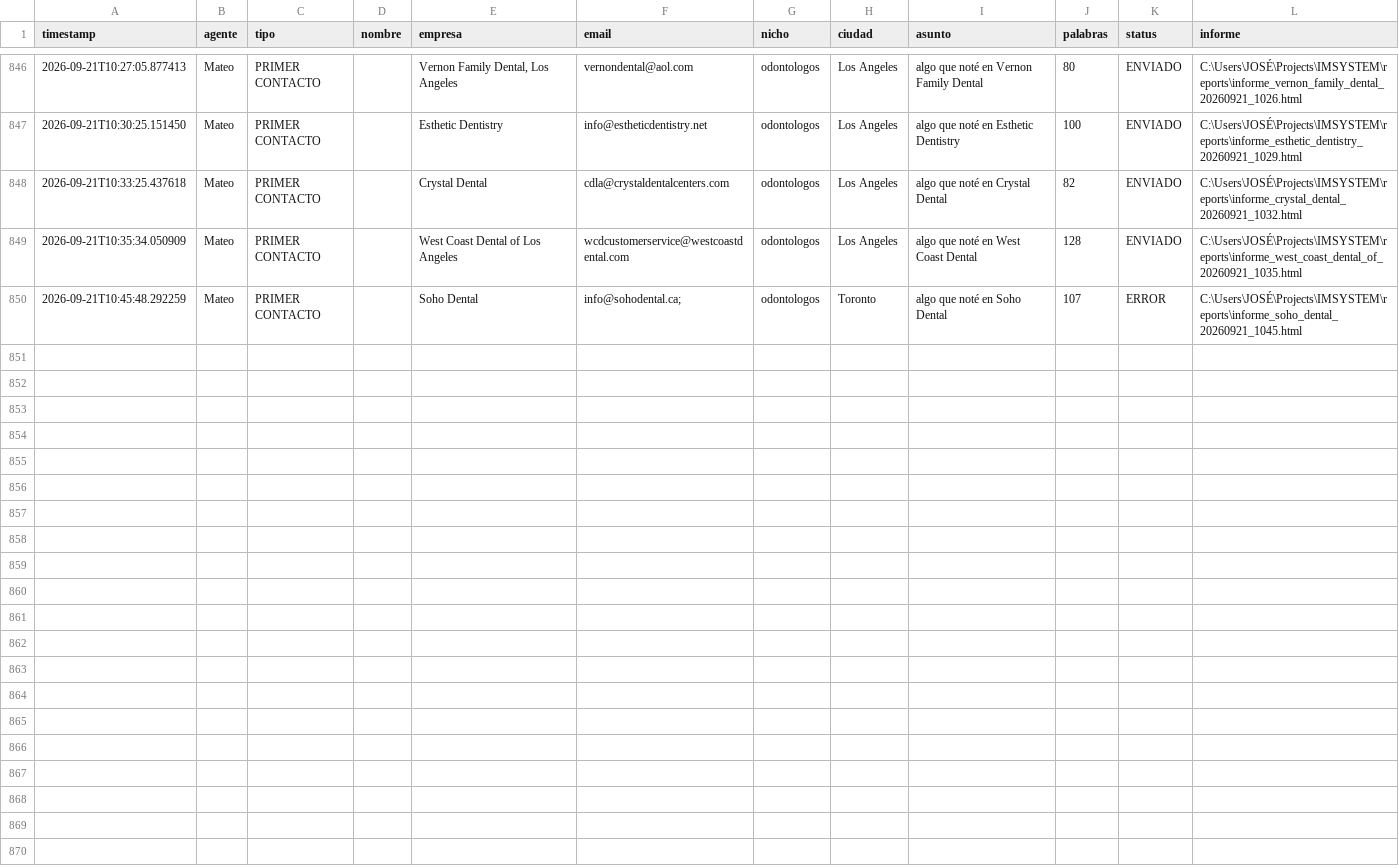
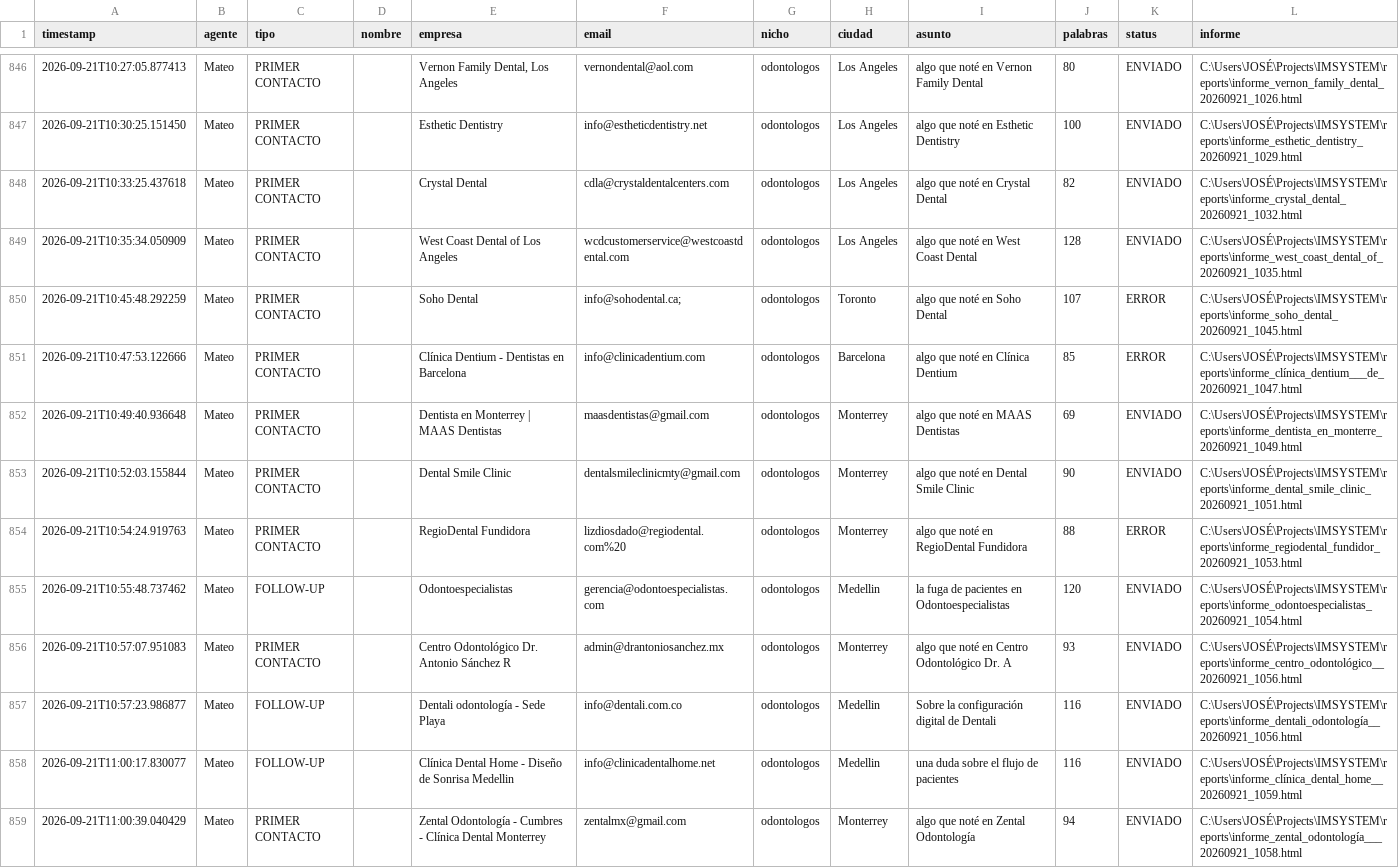
Before and after one commit to joseg09dg-888/IMSYSTEM, a CSV file: logs/actividad_agentes.csv, drawn as a sheet; only a part is shown, gaps mark what is left out; the diff covers the shown part only; the diff names each change by its address in the sheet, - before the commit and + after, or states it on an @@ line.

```diff
--- a/logs/actividad_agentes.csv
+++ b/logs/actividad_agentes.csv
+row 851: 2026-09-21T10:47:53.122666 | Mateo | PRIMER CONTACTO |  | Clínica Dentium - Dentistas en Barcelona | info@clinicadentium.com | odontologos | Barcelona | algo que noté en Clínica Dentium | 85 | ERROR | C:\Users\JOSÉ\Projects\IMSYSTEM\reports\informe_clínica_dentium___de_20260921_1047.html
+row 852: 2026-09-21T10:49:40.936648 | Mateo | PRIMER CONTACTO |  | Dentista en Monterrey | MAAS Dentistas | maasdentistas@gmail.com | odontologos | Monterrey | algo que noté en MAAS Dentistas | 69 | ENVIADO | C:\Users\JOSÉ\Projects\IMSYSTEM\reports\informe_dentista_en_monterre_20260921_1049.html
+row 853: 2026-09-21T10:52:03.155844 | Mateo | PRIMER CONTACTO |  | Dental Smile Clinic | dentalsmileclinicmty@gmail.com | odontologos | Monterrey | algo que noté en Dental Smile Clinic | 90 | ENVIADO | C:\Users\JOSÉ\Projects\IMSYSTEM\reports\informe_dental_smile_clinic_20260921_1051.html
+row 854: 2026-09-21T10:54:24.919763 | Mateo | PRIMER CONTACTO |  | RegioDental Fundidora | lizdiosdado@regiodental.com%20 | odontologos | Monterrey | algo que noté en RegioDental Fundidora | 88 | ERROR | C:\Users\JOSÉ\Projects\IMSYSTEM\reports\informe_regiodental_fundidor_20260921_1053.html
+row 855: 2026-09-21T10:55:48.737462 | Mateo | FOLLOW-UP |  | Odontoespecialistas | gerencia@odontoespecialistas.com | odontologos | Medellin | la fuga de pacientes en Odontoespecialistas | 120 | ENVIADO | C:\Users\JOSÉ\Projects\IMSYSTEM\reports\informe_odontoespecialistas_20260921_1054.html
+row 856: 2026-09-21T10:57:07.951083 | Mateo | PRIMER CONTACTO |  | Centro Odontológico Dr. Antonio Sánchez R | admin@drantoniosanchez.mx | odontologos | Monterrey | algo que noté en Centro Odontológico Dr. A | 93 | ENVIADO | C:\Users\JOSÉ\Projects\IMSYSTEM\reports\informe_centro_odontológico__20260921_1056.html
+row 857: 2026-09-21T10:57:23.986877 | Mateo | FOLLOW-UP |  | Dentali odontología - Sede Playa | info@dentali.com.co | odontologos | Medellin | Sobre la configuración digital de Dentali | 116 | ENVIADO | C:\Users\JOSÉ\Projects\IMSYSTEM\reports\informe_dentali_odontología__20260921_1056.html
+row 858: 2026-09-21T11:00:17.830077 | Mateo | FOLLOW-UP |  | Clínica Dental Home - Diseño de Sonrisa Medellin | info@clinicadentalhome.net | odontologos | Medellin | una duda sobre el flujo de pacientes | 116 | ENVIADO | C:\Users\JOSÉ\Projects\IMSYSTEM\reports\informe_clínica_dental_home__20260921_1059.html
+row 859: 2026-09-21T11:00:39.040429 | Mateo | PRIMER CONTACTO |  | Zental Odontología - Cumbres - Clínica Dental Monterrey | zentalmx@gmail.com | odontologos | Monterrey | algo que noté en Zental Odontología | 94 | ENVIADO | C:\Users\JOSÉ\Projects\IMSYSTEM\reports\informe_zental_odontología___20260921_1058.html
```
Also changed, not shown: 9 added rows elsewhere in this file, data/MAESTRO_leads_artistas.csv, data/libro_contactos_nuevos_A.csv, 5 other files.
